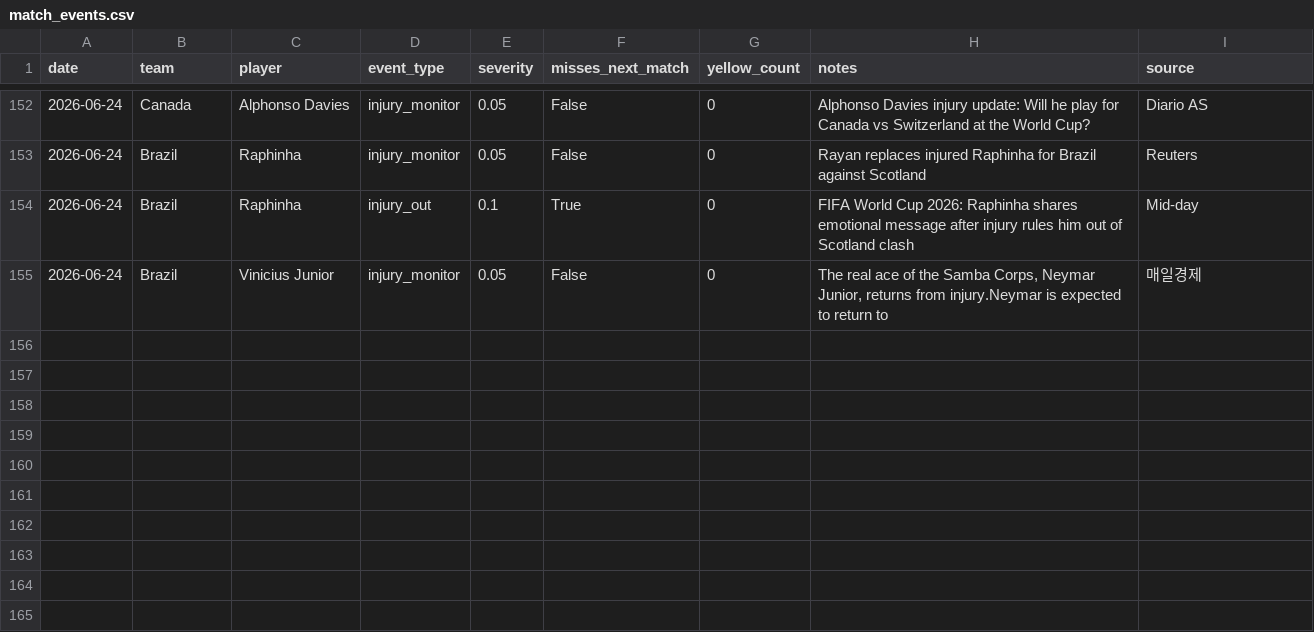
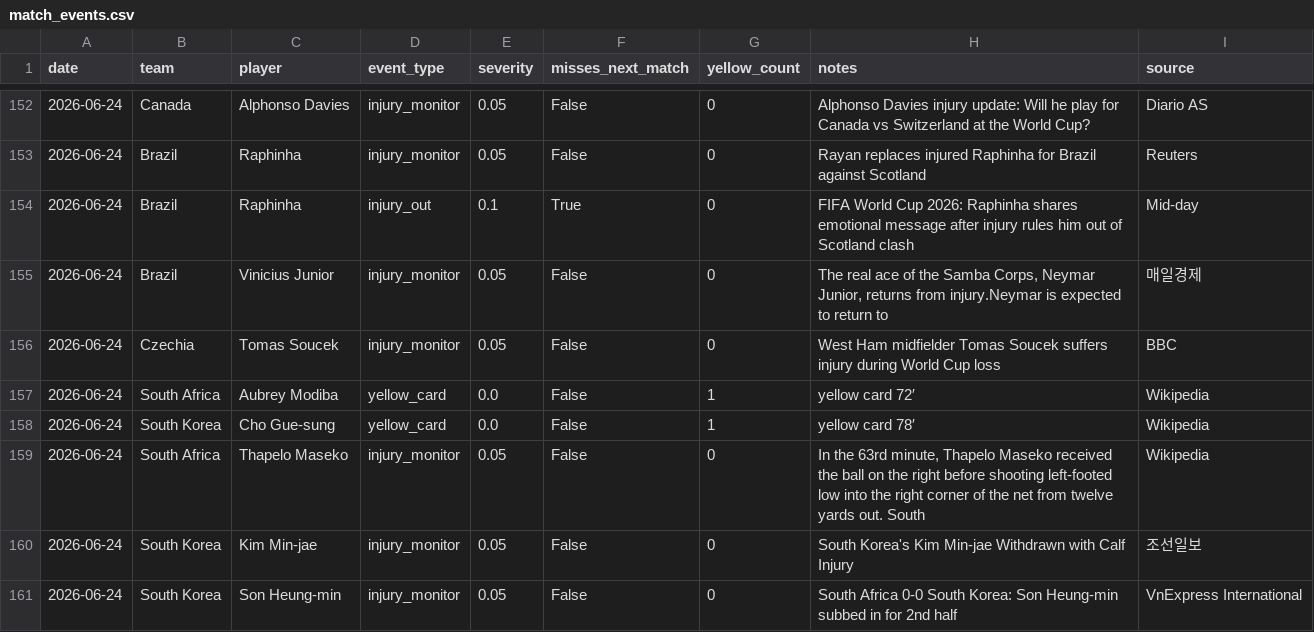
Before and after one commit to rfurno/worldcup2026, a CSV file: simulations/data/match_events.csv, drawn as a sheet; only a part is shown, gaps mark what is left out; the diff names each change by its address in the sheet, - before the commit and + after, or states it on an @@ line.

```diff
--- a/simulations/data/match_events.csv
+++ b/simulations/data/match_events.csv
+row 156: 2026-06-24 | Czechia | Tomas Soucek | injury_monitor | 0.05 | False | 0 | West Ham midfielder Tomas Soucek suffers injury during World Cup loss | BBC
+row 157: 2026-06-24 | South Africa | Aubrey Modiba | yellow_card | 0.0 | False | 1 | yellow card 72′ | Wikipedia
+row 158: 2026-06-24 | South Korea | Cho Gue-sung | yellow_card | 0.0 | False | 1 | yellow card 78′ | Wikipedia
+row 159: 2026-06-24 | South Africa | Thapelo Maseko | injury_monitor | 0.05 | False | 0 | In the 63rd minute, Thapelo Maseko received the ball on the right before shooting left-footed low into the right corner of the net from twelve yards out. South | Wikipedia
+row 160: 2026-06-24 | South Korea | Kim Min-jae | injury_monitor | 0.05 | False | 0 | South Korea's Kim Min-jae Withdrawn with Calf Injury | 조선일보
+row 161: 2026-06-24 | South Korea | Son Heung-min | injury_monitor | 0.05 | False | 0 | South Africa 0-0 South Korea: Son Heung-min subbed in for 2nd half | VnExpress International
```
Also changed, not shown: simulations/data/match_event_scans.csv, simulations/data/match_predictions_log.csv, 8 other files.
